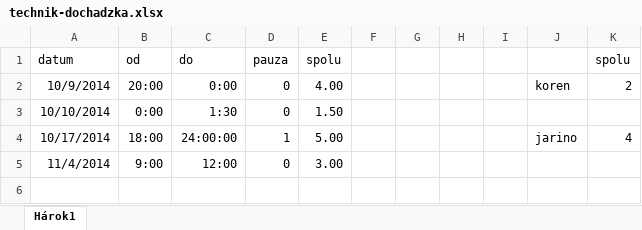
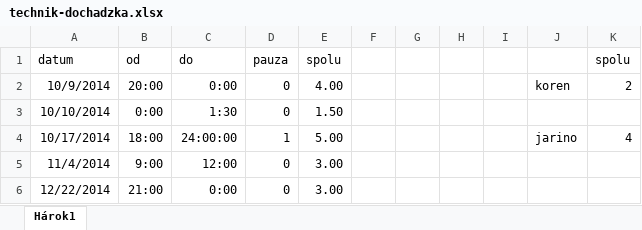
Before and after one commit to zorkadorka/technik, an Excel workbook: some-info/technik-dochadzka.xlsx, sheet Hárok1, drawn as a sheet; values as stored, in another font and other column widths than the file's, no borders; the diff names each change by its address in the sheet, - before the commit and + after, or states it on an @@ line.

Commit message:
dochadzka update

```diff
--- a/some-info/technik-dochadzka.xlsx (sheet Hárok1)
+++ b/some-info/technik-dochadzka.xlsx (sheet Hárok1)
+row 6: 12/22/2014 | 21:00 | 0:00 | 0 | 3.00
```
